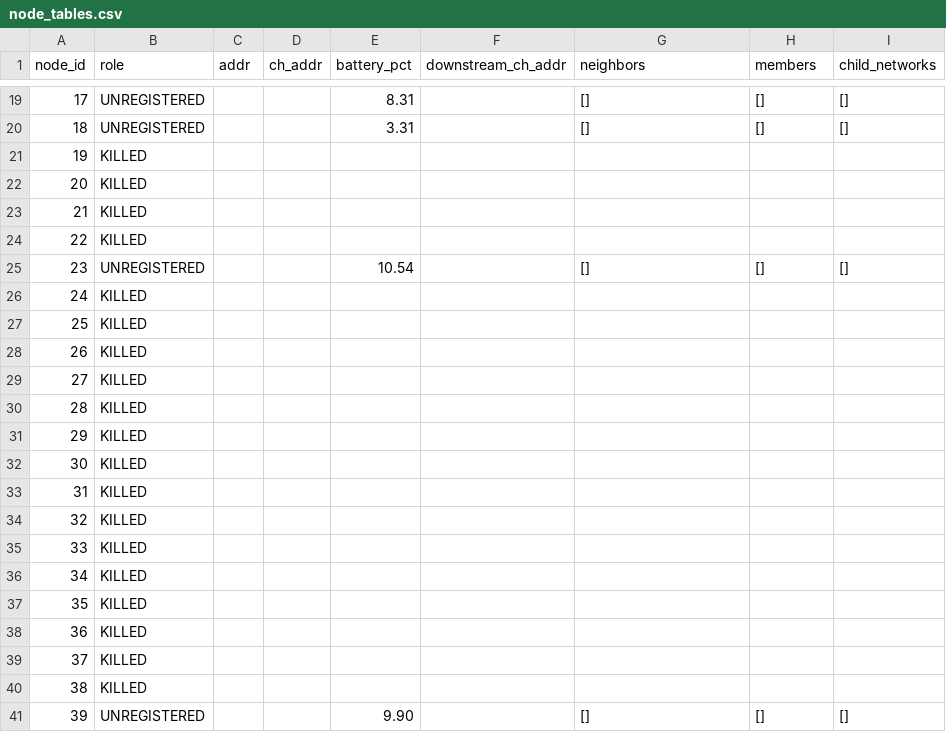
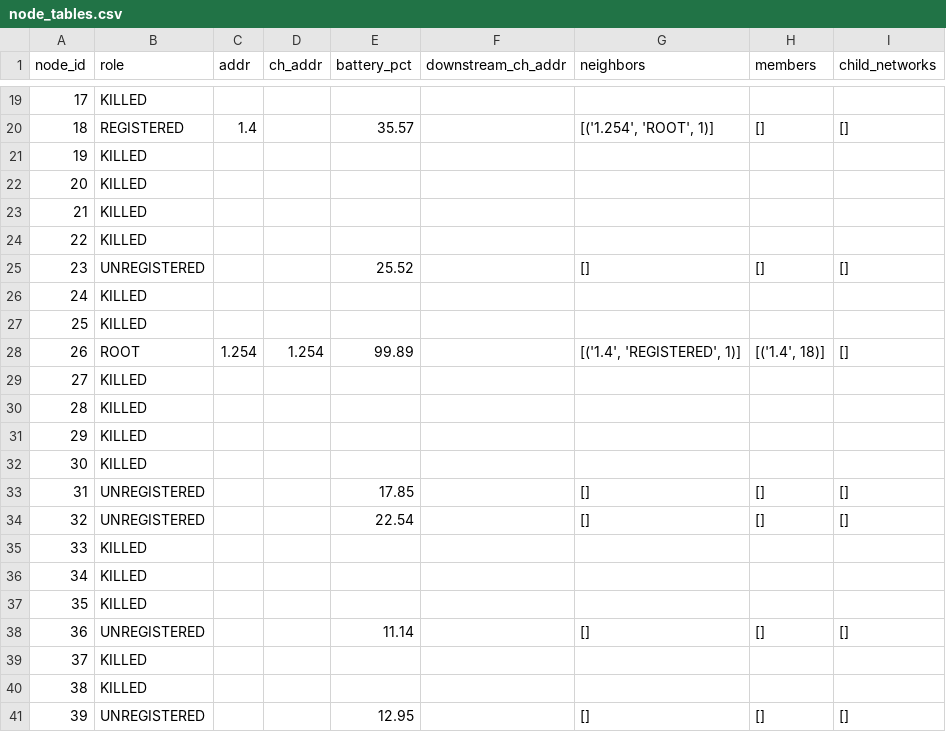
Before and after one commit to npalmer5620/forest_net, a CSV file: logs/node_tables.csv, drawn as a sheet; only a part is shown, gaps mark what is left out; the diff covers the shown part only.

```diff
--- a/logs/node_tables.csv
+++ b/logs/node_tables.csv
@@ -19,3 +19,3 @@ node_id,role,addr,ch_addr,battery_pct,downstream_ch_addr,neighbors,members,child
-17,UNREGISTERED,,,8.31,,[],[],[]
-18,UNREGISTERED,,,3.31,,[],[],[]
+17,KILLED,,,,,,,
+18,REGISTERED,1.4,,35.57,,"[('1.254', 'ROOT', 1)]",[],[]
 19,KILLED,,,,,,,
@@ -24,6 +24,6 @@ node_id,role,addr,ch_addr,battery_pct,downstream_ch_addr,neighbors,members,child
 22,KILLED,,,,,,,
-23,UNREGISTERED,,,10.54,,[],[],[]
+23,UNREGISTERED,,,25.52,,[],[],[]
 24,KILLED,,,,,,,
 25,KILLED,,,,,,,
-26,KILLED,,,,,,,
+26,ROOT,1.254,1.254,99.89,,"[('1.4', 'REGISTERED', 1)]","[('1.4', 18)]",[]
 27,KILLED,,,,,,,
@@ -32,4 +32,4 @@ node_id,role,addr,ch_addr,battery_pct,downstream_ch_addr,neighbors,members,child
 30,KILLED,,,,,,,
-31,KILLED,,,,,,,
-32,KILLED,,,,,,,
+31,UNREGISTERED,,,17.85,,[],[],[]
+32,UNREGISTERED,,,22.54,,[],[],[]
 33,KILLED,,,,,,,
@@ -37,5 +37,5 @@ node_id,role,addr,ch_addr,battery_pct,downstream_ch_addr,neighbors,members,child
 35,KILLED,,,,,,,
-36,KILLED,,,,,,,
+36,UNREGISTERED,,,11.14,,[],[],[]
 37,KILLED,,,,,,,
 38,KILLED,,,,,,,
-39,UNREGISTERED,,,9.90,,[],[],[]
+39,UNREGISTERED,,,12.95,,[],[],[]
```
Also changed, not shown: 69 edited cells elsewhere in this file, logs/clusterhead_distances.csv, logs/connectivity_over_time.csv, 15 other files.
